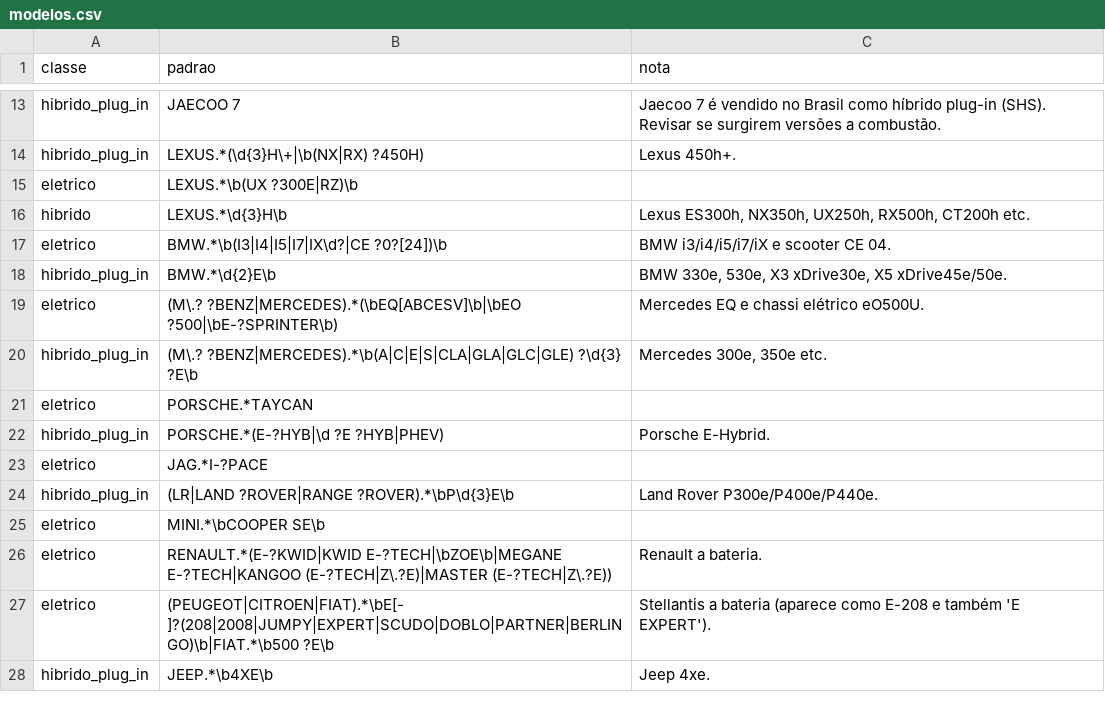
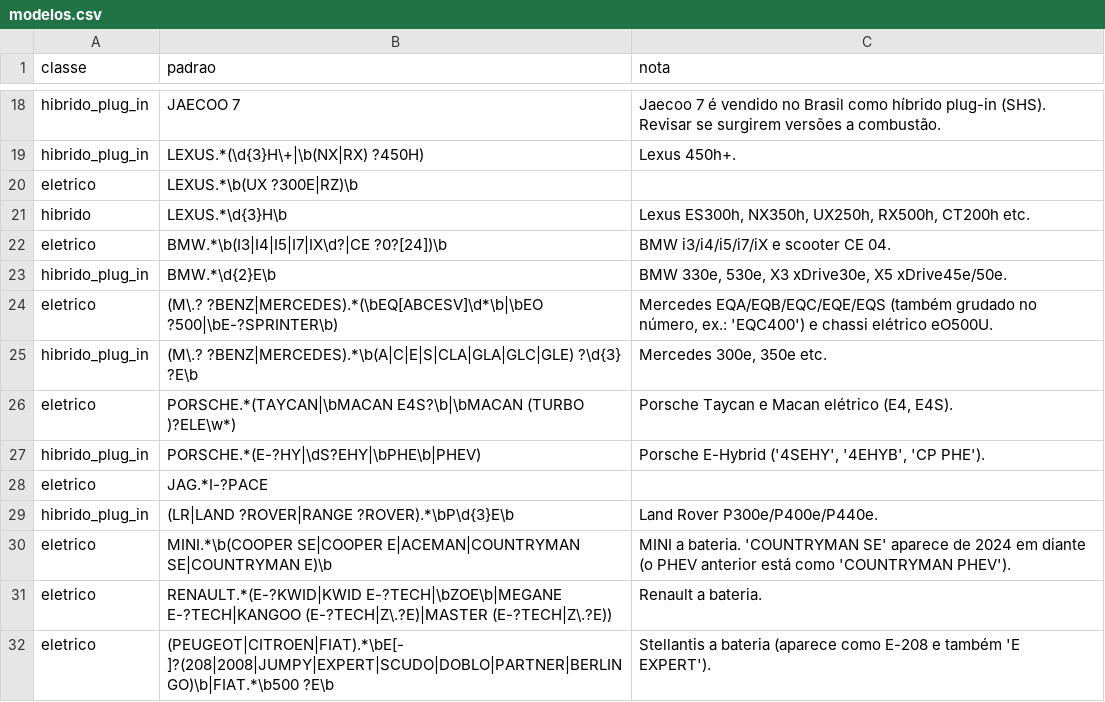
Before and after one commit to BorgesMath/Eletromobilidade, a CSV file: src/eletromobilidade/dados/modelos.csv, drawn as a sheet; only a part is shown, gaps mark what is left out; the shorter side is filled out with more unchanged rows; the diff covers the shown part only.

```diff
--- a/src/eletromobilidade/dados/modelos.csv
+++ b/src/eletromobilidade/dados/modelos.csv
@@ -18,9 +23,9 @@ eletrico;BMW.*\b(I3|I4|I5|I7|IX\d?|CE ?0?[24])\b;BMW i3/i4/i5/i7/iX e scooter CE
 hibrido_plug_in;BMW.*\d{2}E\b;BMW 330e, 530e, X3 xDrive30e, X5 xDrive45e/50e.
-eletrico;(M\.? ?BENZ|MERCEDES).*(\bEQ[ABCESV]\b|\bEO ?500|\bE-?SPRINTER\b);Mercedes EQ e chassi elétrico eO500U.
+eletrico;(M\.? ?BENZ|MERCEDES).*(\bEQ[ABCESV]\d*\b|\bEO ?500|\bE-?SPRINTER\b);Mercedes EQA/EQB/EQC/EQE/EQS (também grudado no número, ex.: 'EQC400') e chassi elétrico eO500U.
 hibrido_plug_in;(M\.? ?BENZ|MERCEDES).*\b(A|C|E|S|CLA|GLA|GLC|GLE) ?\d{3} ?E\b;Mercedes 300e, 350e etc.
-eletrico;PORSCHE.*TAYCAN;
-hibrido_plug_in;PORSCHE.*(E-?HYB|\d ?E ?HYB|PHEV);Porsche E-Hybrid.
+eletrico;PORSCHE.*(TAYCAN|\bMACAN E4S?\b|\bMACAN (TURBO )?ELE\w*);Porsche Taycan e Macan elétrico (E4, E4S).
+hibrido_plug_in;PORSCHE.*(E-?HY|\dS?EHY|\bPHE\b|PHEV);Porsche E-Hybrid ('4SEHY', '4EHYB', 'CP PHE').
 eletrico;JAG.*I-?PACE;
 hibrido_plug_in;(LR|LAND ?ROVER|RANGE ?ROVER).*\bP\d{3}E\b;Land Rover P300e/P400e/P440e.
-eletrico;MINI.*\bCOOPER SE\b;
+eletrico;MINI.*\b(COOPER SE|COOPER E|ACEMAN|COUNTRYMAN SE|COUNTRYMAN E)\b;MINI a bateria. 'COUNTRYMAN SE' aparece de 2024 em diante (o PHEV anterior está como 'COUNTRYMAN PHEV').
 eletrico;RENAULT.*(E-?KWID|KWID E-?TECH|\bZOE\b|MEGANE E-?TECH|KANGOO (E-?TECH|Z\.?E)|MASTER (E-?TECH|Z\.?E));Renault a bateria.
```
Also changed, not shown: 9 added rows, 1 removed row and 16 edited cells elsewhere in this file, src/eletromobilidade/dados/combustiveis.csv, 11 other files.
